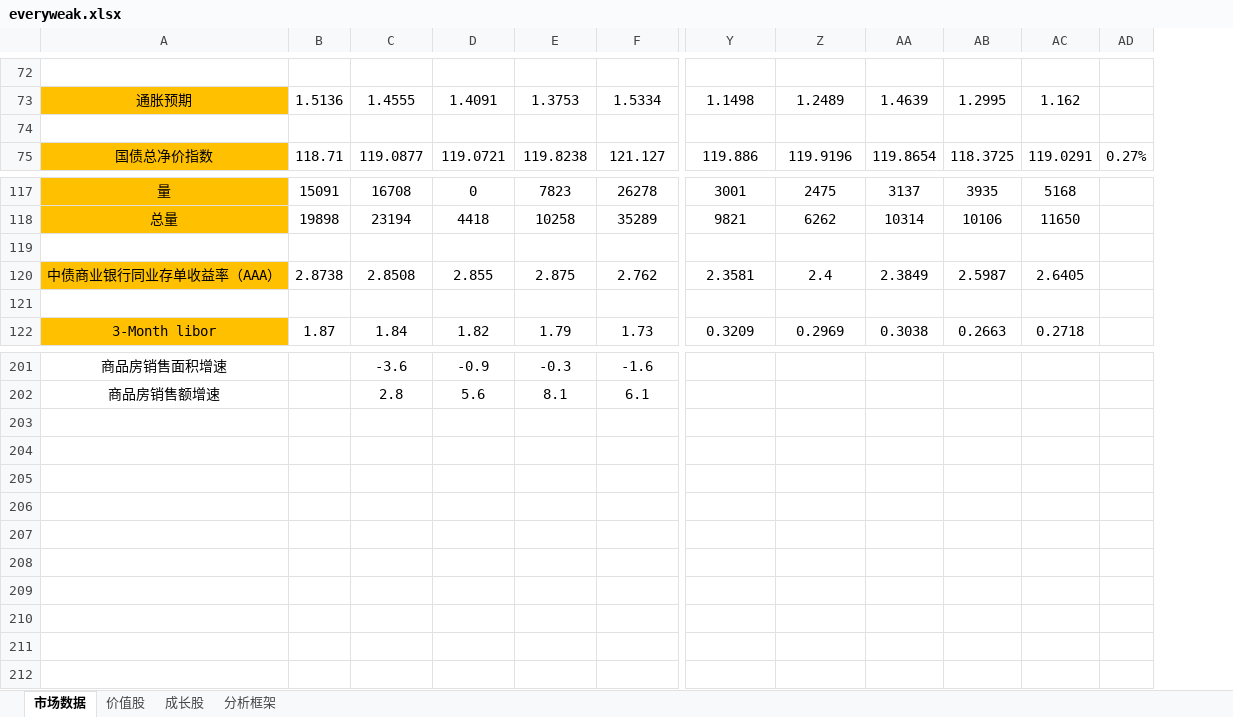
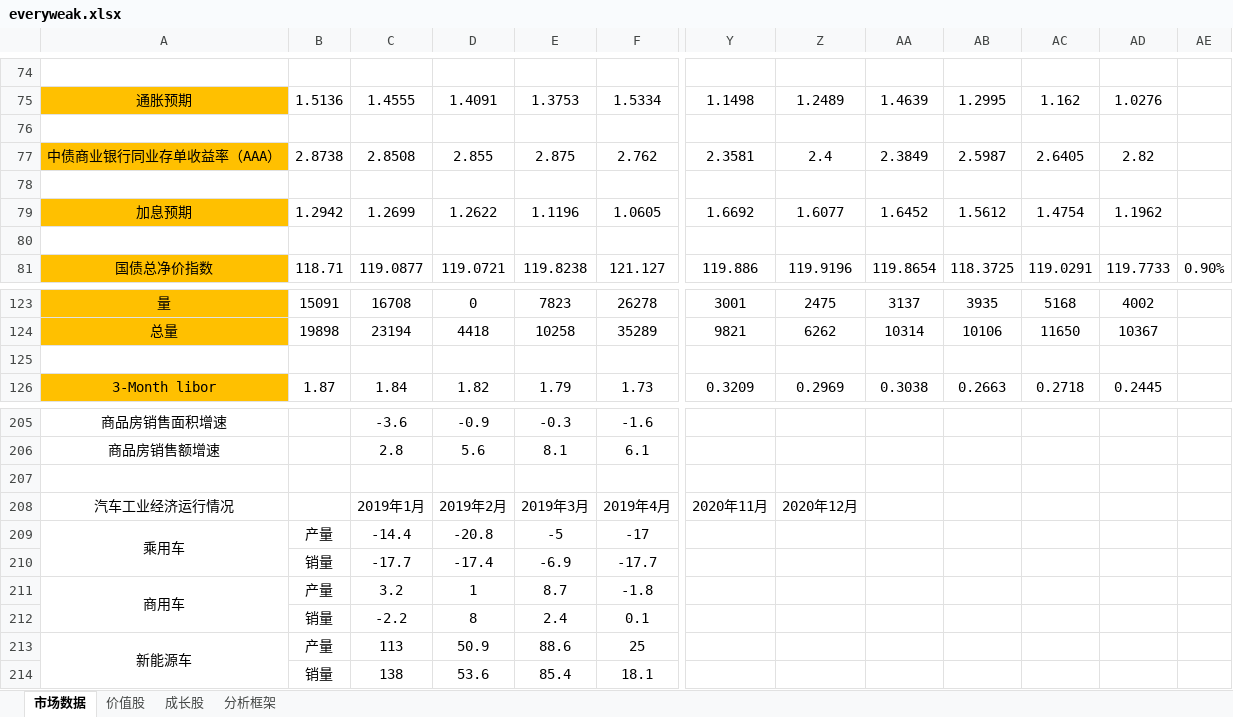
Before and after one commit to jackzhengpinwen/-Financial-market-experience, an Excel workbook: 投资心得/everyweak.xlsx, sheet 市场数据, drawn as a sheet; only a part is shown, gaps mark what is left out; values as stored, in another font and other column widths than the file's, no borders; removed rows and columns are numbered as before the commit, all else as after; rows hold the shown columns only; the diff covers the shown part only; the diff names each change by its address in the sheet, - before the commit and + after, or states it on an @@ line.

```diff
--- a/投资心得/everyweak.xlsx (sheet 市场数据)
+++ b/投资心得/everyweak.xlsx (sheet 市场数据)
-column AD, row 75: 0.27%
+column AD, row 75: 1.0276; row 81: 119.7733; rows 123-126: 4002 | 10367 |  | 0.2445
+column AE, row 81: 0.90%
+row 76: (empty)
@@ row 120 moved to row 77: 中债商业银行同业存单收益率（AAA） @@
+row 78: (empty)
+row 79: 加息预期 | 1.2942 | 1.2699 | 1.2622 | 1.1196 | 1.0605 | 1.6692 | 1.6077 | 1.6452 | 1.5612 | 1.4754 | 1.1962
-row 119: (empty)
+row 207: (empty)
+row 208: 汽车工业经济运行情况 |  | 2019年1月 | 2019年2月 | 2019年3月 | 2019年4月 | 2020年11月 | 2020年12月
+row 209: 乘用车 | 产量 | -14.4 | -20.8 | -5 | -17
+row 210:  | 销量 | -17.7 | -17.4 | -6.9 | -17.7
+row 211: 商用车 | 产量 | 3.2 | 1 | 8.7 | -1.8
+row 212:  | 销量 | -2.2 | 8 | 2.4 | 0.1
+row 213: 新能源车 | 产量 | 113 | 50.9 | 88.6 | 25
+row 214:  | 销量 | 138 | 53.6 | 85.4 | 18.1
```
Also changed, not shown: 13 added rows, 11 removed rows, 48 edited cells and cell formats elsewhere in this sheet, formulas that keep their value, 14 other files.
